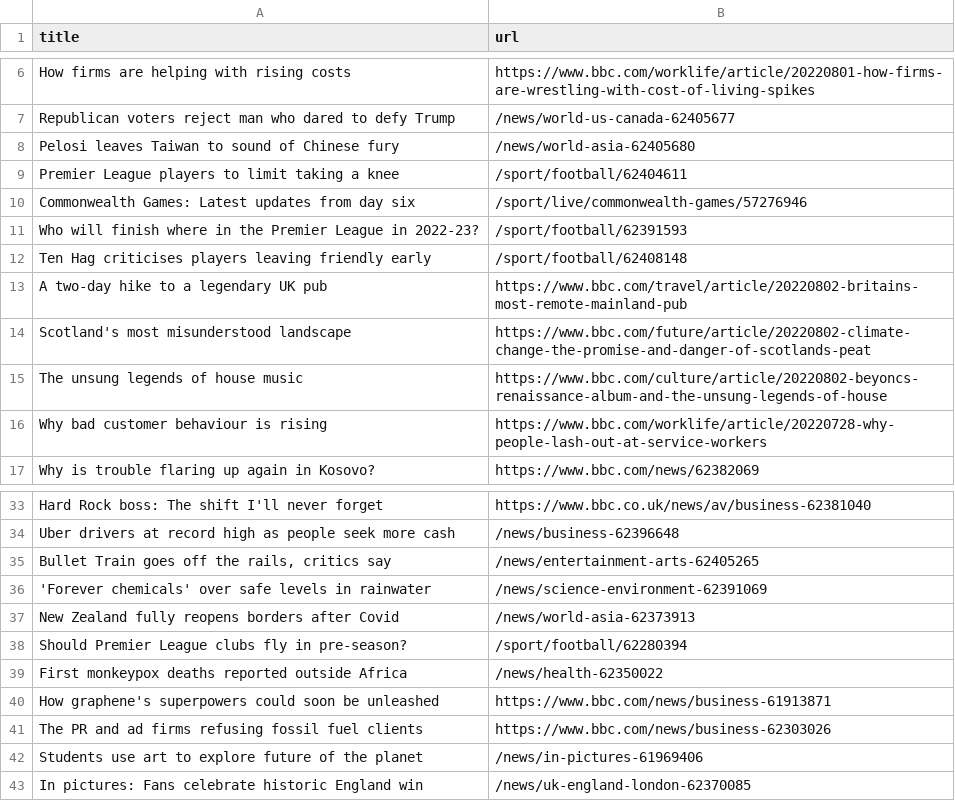
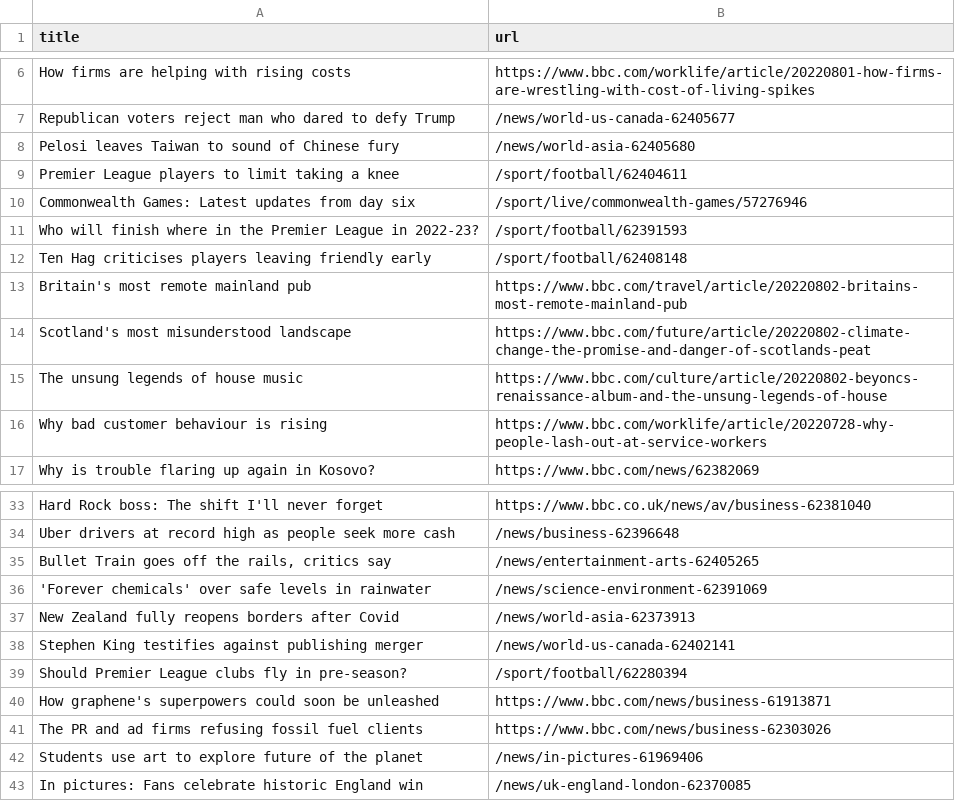
Before and after one commit to ErichBuergler/automatic-scraper-bbc, a CSV file: bbc.csv, drawn as a sheet; only a part is shown, gaps mark what is left out.

```diff
--- a/bbc.csv
+++ b/bbc.csv
@@ -12,3 +12,3 @@ Who will finish where in the Premier League in 2022-23?,/sport/football/62391593
 Ten Hag criticises players leaving friendly early,/sport/football/62408148
-A two-day hike to a legendary UK pub,https://www.bbc.com/travel/article/20220802-britains-most-remote-mainland-pub
+Britain's most remote mainland pub,https://www.bbc.com/travel/article/20220802-britains-most-remote-mainland-pub
 Scotland's most misunderstood landscape,https://www.bbc.com/future/article/20220802-climate-change-the-promise-and-danger-of-scotlands-peat
@@ -37,4 +37,4 @@ Uber drivers at record high as people seek more cash,/news/business-62396648
 New Zealand fully reopens borders after Covid,/news/world-asia-62373913
+Stephen King testifies against publishing merger,/news/world-us-canada-62402141
 Should Premier League clubs fly in pre-season?,/sport/football/62280394
-First monkeypox deaths reported outside Africa,/news/health-62350022
 How graphene's superpowers could soon be unleashed,https://www.bbc.com/news/business-61913871
```
